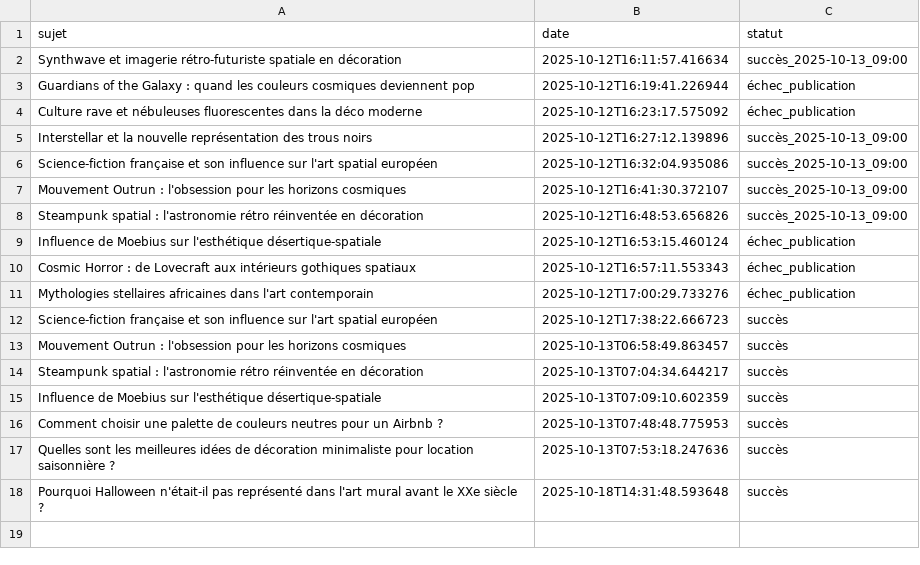
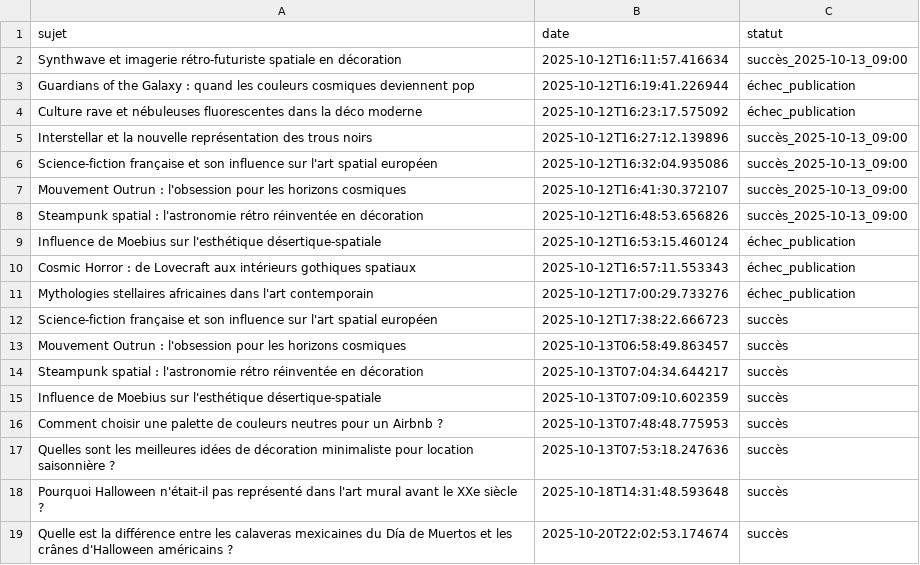
Before and after one commit to Metalosmose21/Halloween-1, a CSV file: sujets_traites.csv, drawn as a sheet.

```diff
--- a/sujets_traites.csv
+++ b/sujets_traites.csv
@@ -18 +18,2 @@ Quelles sont les meilleures idées de décoration minimaliste pour location sais
 Pourquoi Halloween n'était-il pas représenté dans l'art mural avant le XXe siècle ?,2025-10-18T14:31:48.593648,succès
+Quelle est la différence entre les calaveras mexicaines du Día de Muertos et les crânes d'Halloween américains ?,2025-10-20T22:02:53.174674,succès
```
Also changed, not shown: sujets.csv.
